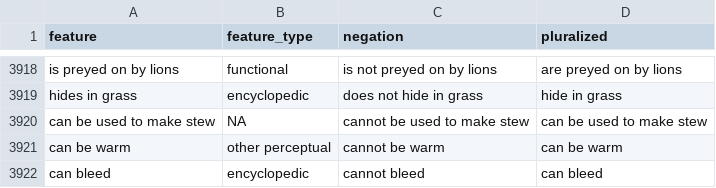
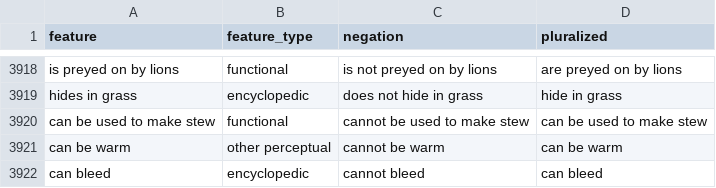
Before and after one commit to kanishkamisra/world, a CSV file: data/feature_lexicon.csv, drawn as a sheet; only a part is shown, gaps mark what is left out.

```diff
--- a/data/feature_lexicon.csv
+++ b/data/feature_lexicon.csv
@@ -3919,3 +3919,3 @@ is preyed on by lions,functional,is not preyed on by lions,are preyed on by lion
 hides in grass,encyclopedic,does not hide in grass,hide in grass
-can be used to make stew,NA,cannot be used to make stew,can be used to make stew
+can be used to make stew,functional,cannot be used to make stew,can be used to make stew
 can be warm,other perceptual,cannot be warm,can be warm
```
Also changed, not shown: data/feature_metadata.csv, 3 other files.
